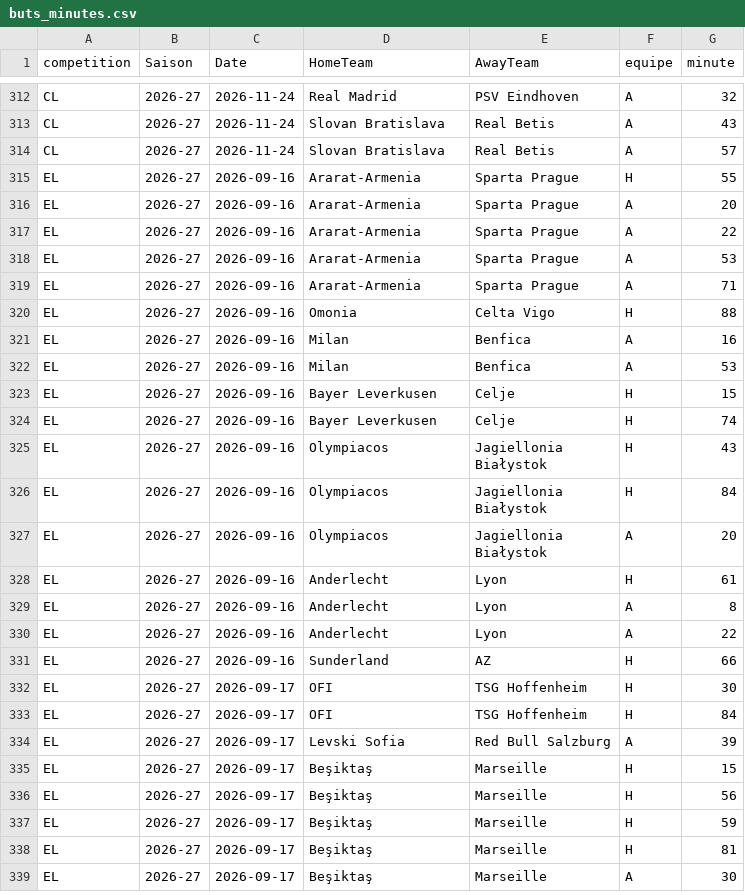
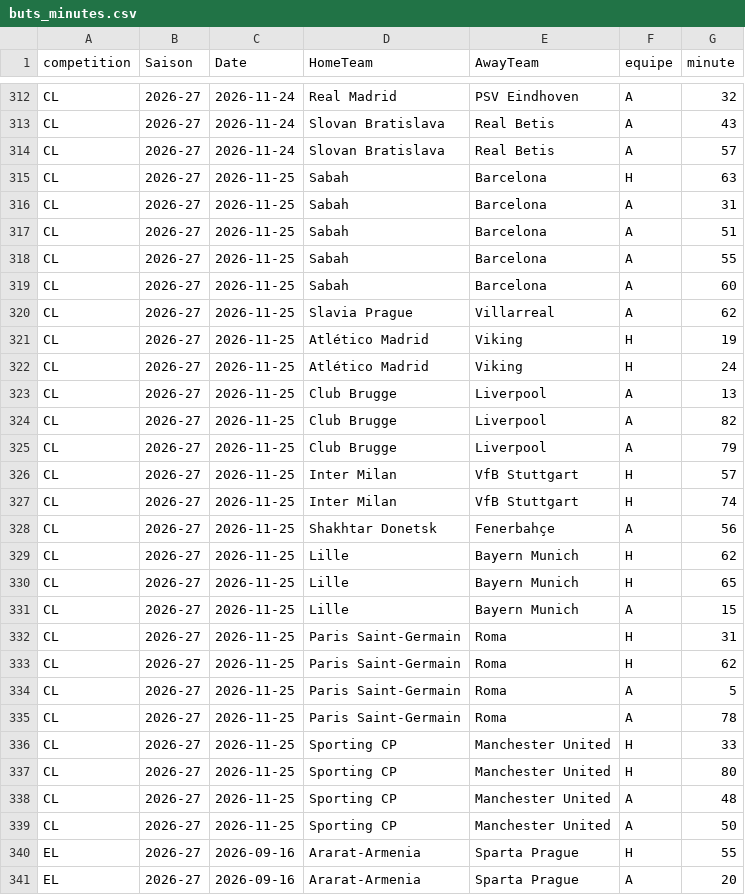
Before and after one commit to EssicOuroumav/kateni, a CSV file: buts_minutes.csv, drawn as a sheet; only a part is shown, gaps mark what is left out; the shorter side is filled out with more unchanged rows.

```diff
--- a/buts_minutes.csv
+++ b/buts_minutes.csv
@@ -314,2 +314,27 @@ CL,2026-27,2026-11-24,Slovan Bratislava,Real Betis,A,43
 CL,2026-27,2026-11-24,Slovan Bratislava,Real Betis,A,57
+CL,2026-27,2026-11-25,Sabah,Barcelona,H,63
+CL,2026-27,2026-11-25,Sabah,Barcelona,A,31
+CL,2026-27,2026-11-25,Sabah,Barcelona,A,51
+CL,2026-27,2026-11-25,Sabah,Barcelona,A,55
+CL,2026-27,2026-11-25,Sabah,Barcelona,A,60
+CL,2026-27,2026-11-25,Slavia Prague,Villarreal,A,62
+CL,2026-27,2026-11-25,Atlético Madrid,Viking,H,19
+CL,2026-27,2026-11-25,Atlético Madrid,Viking,H,24
+CL,2026-27,2026-11-25,Club Brugge,Liverpool,A,13
+CL,2026-27,2026-11-25,Club Brugge,Liverpool,A,82
+CL,2026-27,2026-11-25,Club Brugge,Liverpool,A,79
+CL,2026-27,2026-11-25,Inter Milan,VfB Stuttgart,H,57
+CL,2026-27,2026-11-25,Inter Milan,VfB Stuttgart,H,74
+CL,2026-27,2026-11-25,Shakhtar Donetsk,Fenerbahçe,A,56
+CL,2026-27,2026-11-25,Lille,Bayern Munich,H,62
+CL,2026-27,2026-11-25,Lille,Bayern Munich,H,65
+CL,2026-27,2026-11-25,Lille,Bayern Munich,A,15
+CL,2026-27,2026-11-25,Paris Saint-Germain,Roma,H,31
+CL,2026-27,2026-11-25,Paris Saint-Germain,Roma,H,62
+CL,2026-27,2026-11-25,Paris Saint-Germain,Roma,A,5
+CL,2026-27,2026-11-25,Paris Saint-Germain,Roma,A,78
+CL,2026-27,2026-11-25,Sporting CP,Manchester United,H,33
+CL,2026-27,2026-11-25,Sporting CP,Manchester United,H,80
+CL,2026-27,2026-11-25,Sporting CP,Manchester United,A,48
+CL,2026-27,2026-11-25,Sporting CP,Manchester United,A,50
 EL,2026-27,2026-09-16,Ararat-Armenia,Sparta Prague,H,55
```
Also changed, not shown: CL_full.csv, a_venir.csv, 4 other files.
